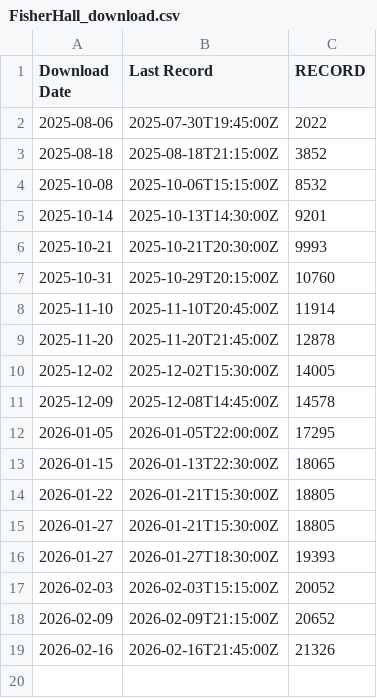
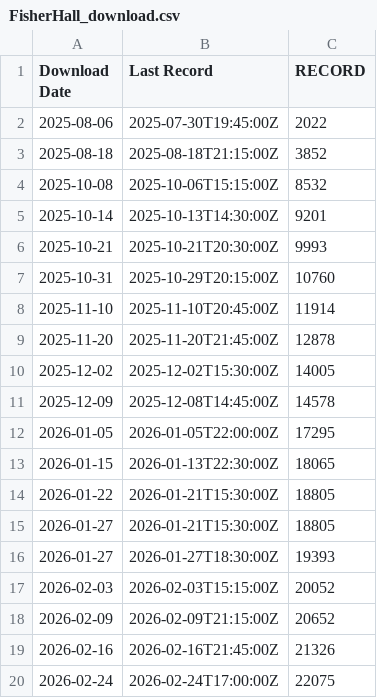
Before and after one commit to hydro-lab/Lab-Data-Collection, a CSV file: FisherHall_download.csv, drawn as a sheet; the diff names each change by its address in the sheet, - before the commit and + after, or states it on an @@ line.

Commit message:
data update

```diff
--- a/FisherHall_download.csv
+++ b/FisherHall_download.csv
+row 20: 2026-02-24 | 2026-02-24T17:00:00Z | 22075
```
Also changed, not shown: 6 other files.
